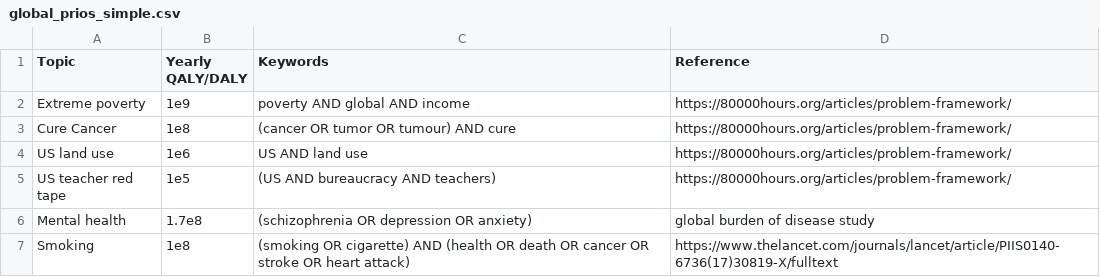
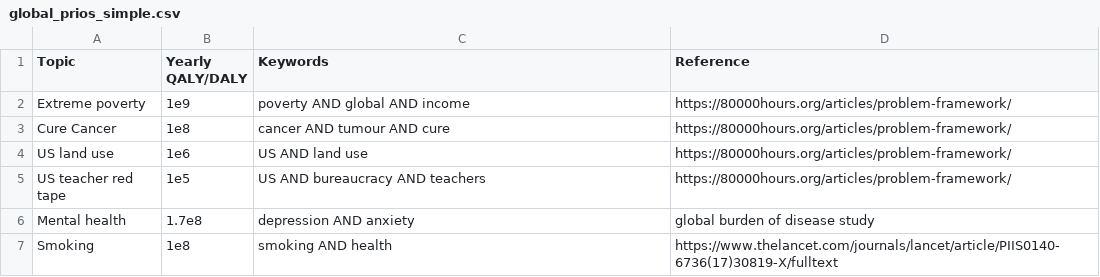
Before and after one commit to tomMcGrath/rationalnews, a CSV file: global_prios/global_prios_simple.csv, drawn as a sheet; the diff names each change by its address in the sheet, - before the commit and + after, or states it on an @@ line.

Commit message:
Really simple qaly:keyword table

```diff
--- a/global_prios/global_prios_simple.csv
+++ b/global_prios/global_prios_simple.csv
-C3 (Keywords): (cancer OR tumor OR tumour) AND cure
+C3 (Keywords): cancer AND tumour AND cure
-C5 (Keywords): (US AND bureaucracy AND teachers)
+C5 (Keywords): US AND bureaucracy AND teachers
-C6 (Keywords): (schizophrenia OR depression OR anxiety)
+C6 (Keywords): depression AND anxiety
-C7 (Keywords): (smoking OR cigarette) AND (health OR death OR cancer OR stroke OR heart attack)
+C7 (Keywords): smoking AND health
```
